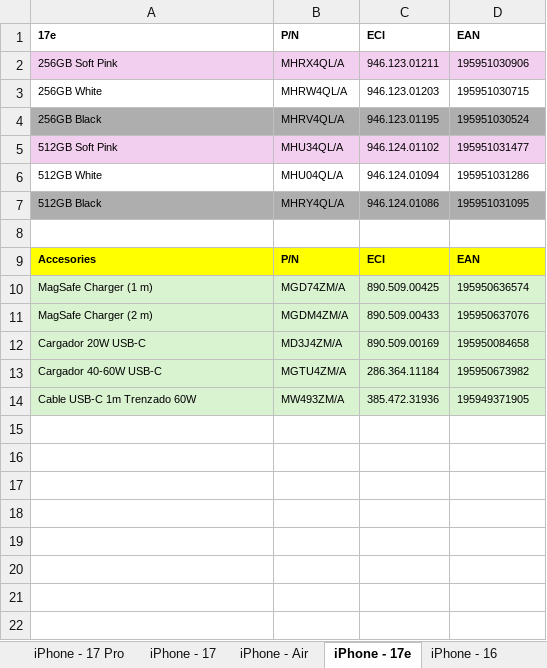
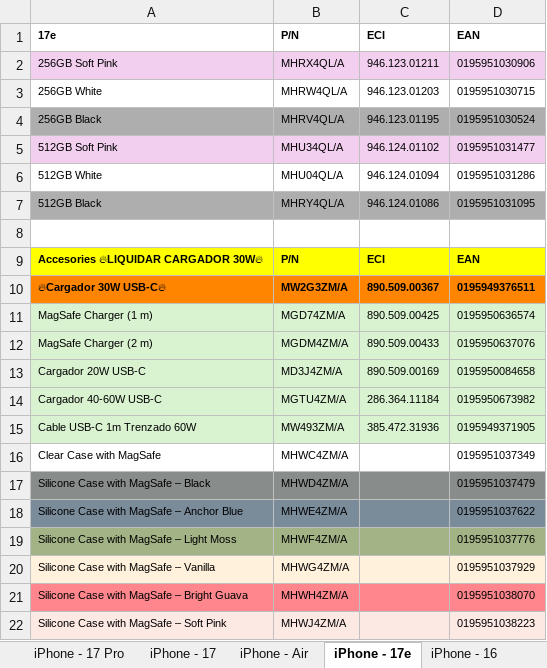
Before and after one commit to ASECIAlicante/referencias, an Excel workbook: Database.xlsx, sheet iPhone - 17e, drawn as a sheet; values as stored, in another font and other column widths than the file's, no borders; addresses are those after the commit; the diff names each change by its address in the sheet, - before the commit and + after, or states it on an @@ line.

```diff
--- a/Database.xlsx (sheet iPhone - 17e)
+++ b/Database.xlsx (sheet iPhone - 17e)
-D2: 195951030906
+D2: 0195951030906
-D3: 195951030715
+D3: 0195951030715
-D4: 195951030524
+D4: 0195951030524
-D5: 195951031477
+D5: 0195951031477
-D6: 195951031286
+D6: 0195951031286
-D7: 195951031095
+D7: 0195951031095
-A9: Accesories
+A9: Accesories 🔥LIQUIDAR CARGADOR 30W🔥
+row 10: 🔥Cargador 30W USB-C🔥 | MW2G3ZM/A | 890.509.00367 | 0195949376511
-D11: 195950636574
+D11: 0195950636574
-D12: 195950637076
+D12: 0195950637076
-D13: 195950084658
+D13: 0195950084658
-D14: 195950673982
+D14: 0195950673982
-D15: 195949371905
+D15: 0195949371905
+row 16: Clear Case with MagSafe | MHWC4ZM/A |  | 0195951037349
+row 17: Silicone Case with MagSafe – Black | MHWD4ZM/A |  | 0195951037479
+row 18: Silicone Case with MagSafe – Anchor Blue | MHWE4ZM/A |  | 0195951037622
+row 19: Silicone Case with MagSafe – Light Moss | MHWF4ZM/A |  | 0195951037776
+row 20: Silicone Case with MagSafe – Vanilla | MHWG4ZM/A |  | 0195951037929
+row 21: Silicone Case with MagSafe – Bright Guava | MHWH4ZM/A |  | 0195951038070
+row 22: Silicone Case with MagSafe – Soft Pink | MHWJ4ZM/A |  | 0195951038223
```
Also changed, not shown: sheet Apple Watch - Bands, sheet EOL - Bands, sheet Mac - MacBook, sheet iPad - Air M4, sheet iPad - Pro M5, sheet Apple Watch - Series 12, 20 more sheets, 3 other files.
